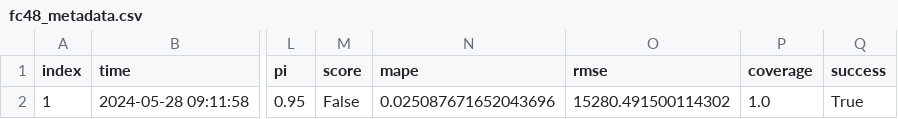
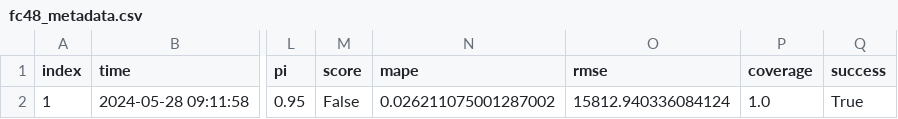
Before and after one commit to RamiKrispin/eia-poc, a CSV file: data/fc48_metadata.csv, drawn as a sheet; only a part is shown, gaps mark what is left out; the diff names each change by its address in the sheet, - before the commit and + after, or states it on an @@ line.

```diff
--- a/data/fc48_metadata.csv
+++ b/data/fc48_metadata.csv
-N2 (mape): 0.025087671652043696
+N2 (mape): 0.026211075001287002
-O2 (rmse): 15280.491500114302
+O2 (rmse): 15812.940336084124
```
Also changed, not shown: data/us48_metadata.csv, 2 other files.
